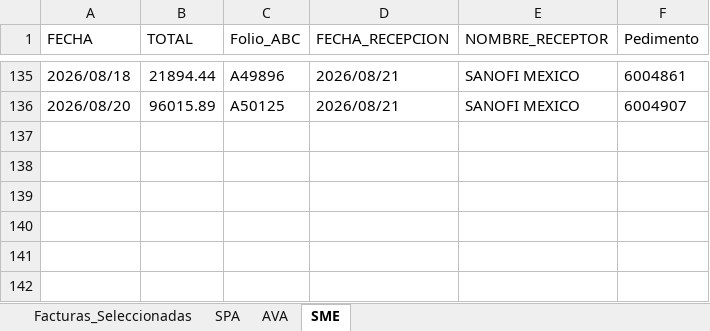
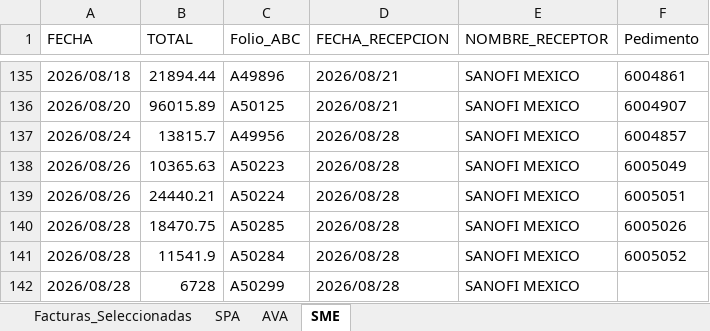
Before and after one commit to ChrisBI-hub/PORTALES, an Excel workbook: detecno_pedimento.xlsx, sheet SME, drawn as a sheet; only a part is shown, gaps mark what is left out; values as stored, in another font and other column widths than the file's, no borders; the diff names each change by its address in the sheet, - before the commit and + after, or states it on an @@ line.

```diff
--- a/detecno_pedimento.xlsx (sheet SME)
+++ b/detecno_pedimento.xlsx (sheet SME)
+row 137: 2026/08/24 | 13815.7 | A49956 | 2026/08/28 | SANOFI MEXICO | 6004857
+row 138: 2026/08/26 | 10365.63 | A50223 | 2026/08/28 | SANOFI MEXICO | 6005049
+row 139: 2026/08/26 | 24440.21 | A50224 | 2026/08/28 | SANOFI MEXICO | 6005051
+row 140: 2026/08/28 | 18470.75 | A50285 | 2026/08/28 | SANOFI MEXICO | 6005026
+row 141: 2026/08/28 | 11541.9 | A50284 | 2026/08/28 | SANOFI MEXICO | 6005052
+row 142: 2026/08/28 | 6728 | A50299 | 2026/08/28 | SANOFI MEXICO
```
Also changed, not shown: sheet Facturas_Seleccionadas, sheet SPA, detecno.xlsx, detecno_fechas.xlsx, 2 other files.
